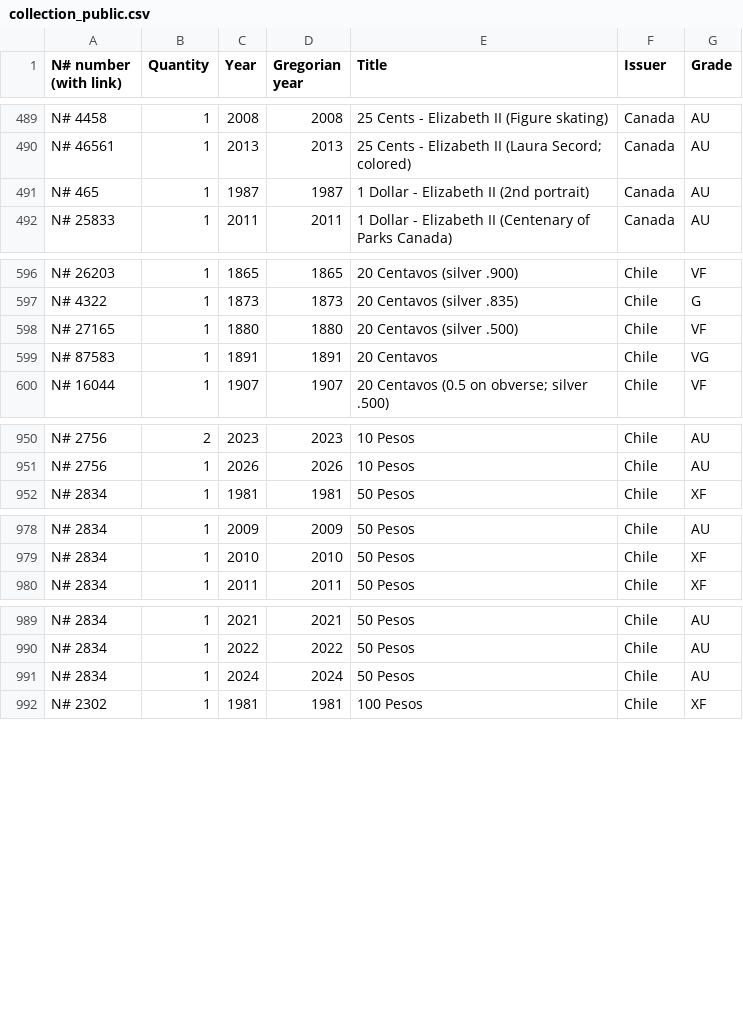
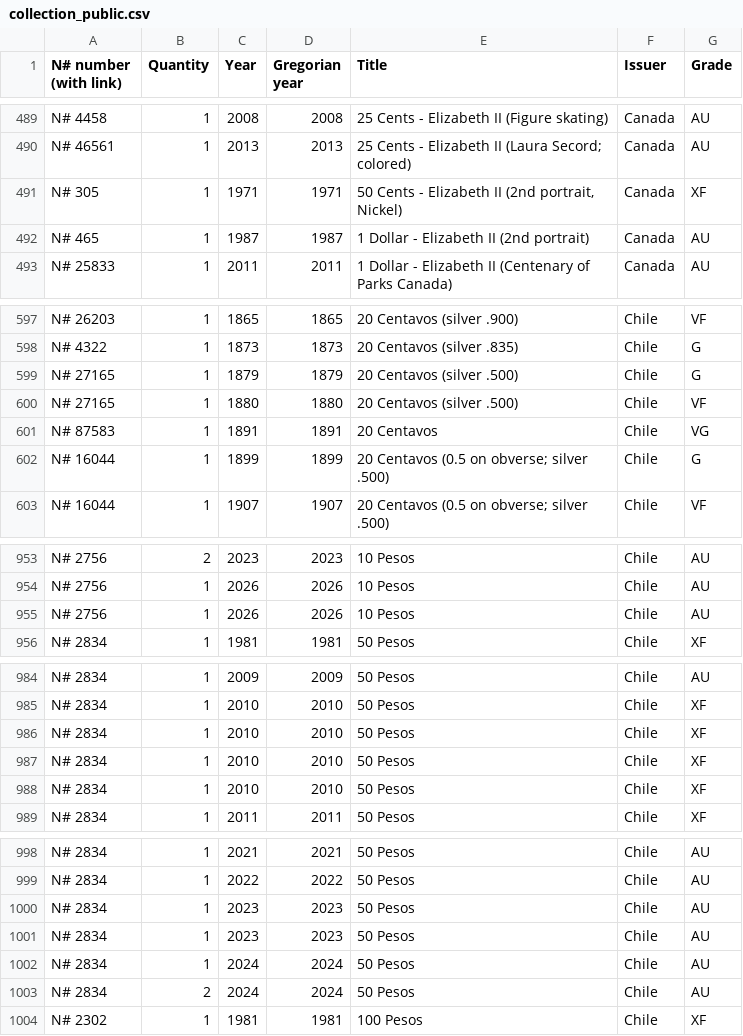
Before and after one commit to javignacio/numista-page, a CSV file: generator/inputs/collection_public.csv, drawn as a sheet; only a part is shown, gaps mark what is left out; the diff covers the shown part only.

Commit message:
Update Numista source data

```diff
--- a/generator/inputs/collection_public.csv
+++ b/generator/inputs/collection_public.csv
@@ -490,2 +490,3 @@ N# 4458,1,2008,2008,25 Cents - Elizabeth II (Figure skating),Canada,AU
 N# 46561,1,2013,2013,25 Cents - Elizabeth II (Laura Secord; colored),Canada,AU
+N# 305,1,1971,1971,"50 Cents - Elizabeth II (2nd portrait, Nickel)",Canada,XF
 N# 465,1,1987,1987,1 Dollar - Elizabeth II (2nd portrait),Canada,AU
@@ -597,4 +598,6 @@ N# 26203,1,1865,1865,20 Centavos (silver .900),Chile,VF
 N# 4322,1,1873,1873,20 Centavos (silver .835),Chile,G
+N# 27165,1,1879,1879,20 Centavos (silver .500),Chile,G
 N# 27165,1,1880,1880,20 Centavos (silver .500),Chile,VF
 N# 87583,1,1891,1891,20 Centavos,Chile,VG
+N# 16044,1,1899,1899,20 Centavos (0.5 on obverse; silver .500),Chile,G
 N# 16044,1,1907,1907,20 Centavos (0.5 on obverse; silver .500),Chile,VF
@@ -951,2 +954,3 @@ N# 2756,2,2023,2023,10 Pesos,Chile,AU
 N# 2756,1,2026,2026,10 Pesos,Chile,AU
+N# 2756,1,2026,2026,10 Pesos,Chile,AU
 N# 2834,1,1981,1981,50 Pesos,Chile,XF
@@ -979,2 +985,5 @@ N# 2834,1,2009,2009,50 Pesos,Chile,AU
 N# 2834,1,2010,2010,50 Pesos,Chile,XF
+N# 2834,1,2010,2010,50 Pesos,Chile,XF
+N# 2834,1,2010,2010,50 Pesos,Chile,XF
+N# 2834,1,2010,2010,50 Pesos,Chile,XF
 N# 2834,1,2011,2011,50 Pesos,Chile,XF
@@ -990,3 +999,6 @@ N# 2834,1,2021,2021,50 Pesos,Chile,AU
 N# 2834,1,2022,2022,50 Pesos,Chile,AU
+N# 2834,1,2023,2023,50 Pesos,Chile,AU
+N# 2834,1,2023,2023,50 Pesos,Chile,AU
 N# 2834,1,2024,2024,50 Pesos,Chile,AU
+N# 2834,2,2024,2024,50 Pesos,Chile,AU
 N# 2302,1,1981,1981,100 Pesos,Chile,XF
```
Also changed, not shown: 4 added rows and 20 moved rows elsewhere in this file, generator/inputs/wishlist_public.csv.
